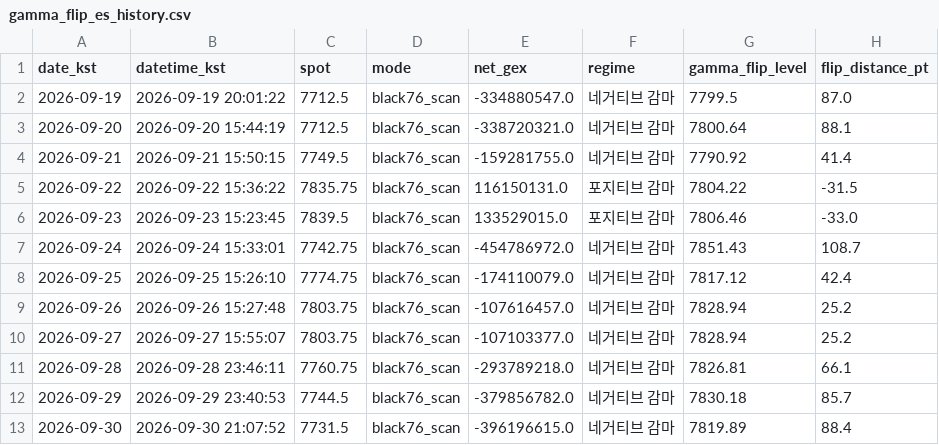
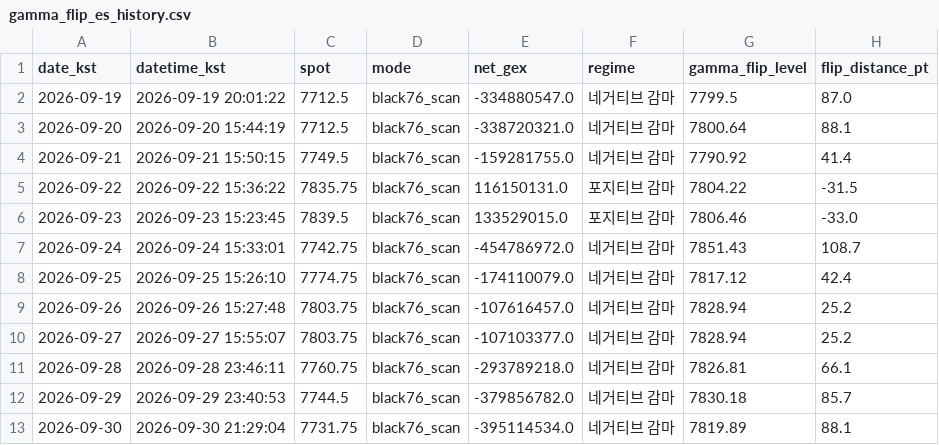
Before and after one commit to hk4jung/gamma-flip-capture, a CSV file: gamma_flip_es_history.csv, drawn as a sheet; only a part is shown; the diff names each change by its address in the sheet, - before the commit and + after, or states it on an @@ line.

```diff
--- a/gamma_flip_es_history.csv
+++ b/gamma_flip_es_history.csv
-B13 (datetime_kst): 2026-09-30 21:07:52
+B13 (datetime_kst): 2026-09-30 21:29:04
-C13 (spot): 7731.5
+C13 (spot): 7731.75
-E13 (net_gex): -396196615.0
+E13 (net_gex): -395114534.0
-H13 (flip_distance_pt): 88.4
+H13 (flip_distance_pt): 88.1
```
Also changed, not shown: archive/barchart_options_capture_2026-09-30.csv, barchart_options_capture.csv, 2 other files.
